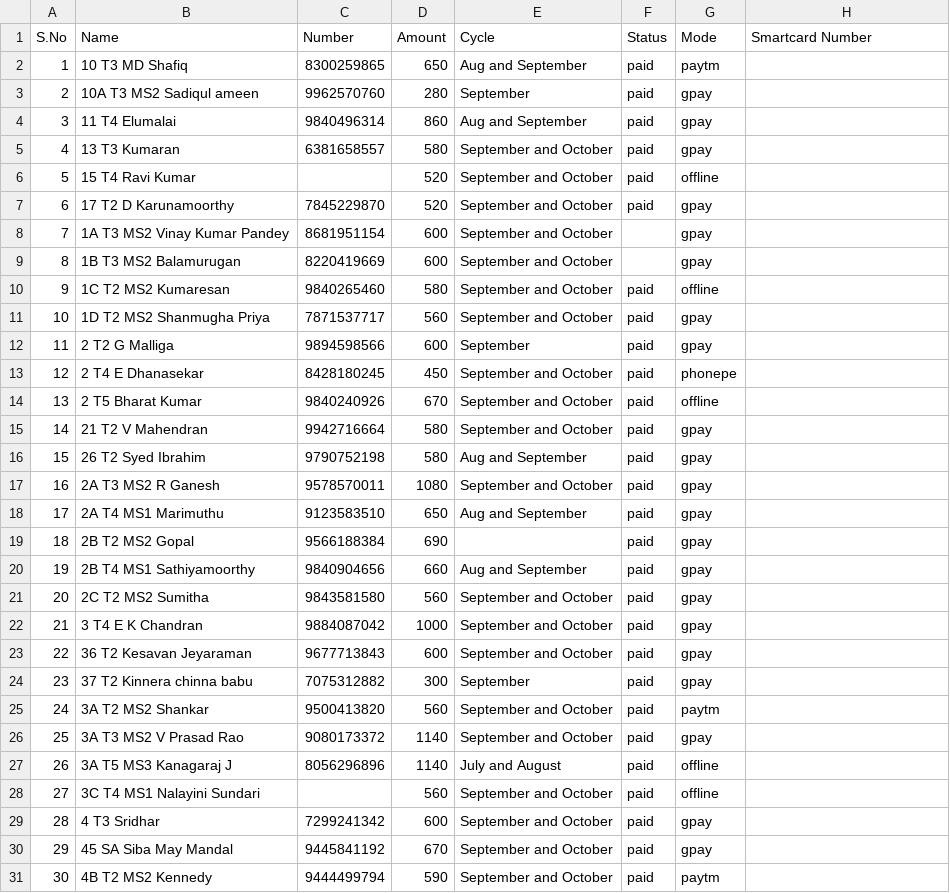
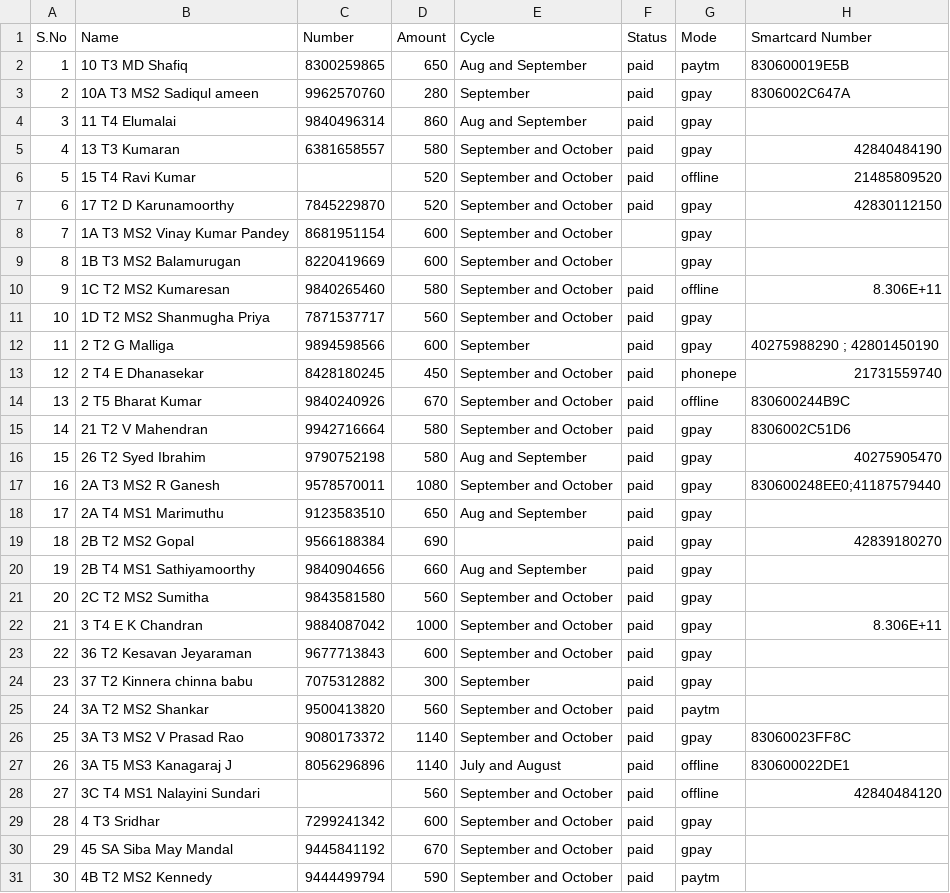
Before and after one commit to Gowthamrajp/PaymentReminder, a CSV file: CustomerData.csv, drawn as a sheet; only a part is shown; the diff covers the shown part only.

Commit message:
data update

```diff
--- a/CustomerData.csv
+++ b/CustomerData.csv
@@ -1,23 +1,23 @@
 S.No,Name,Number,Amount,Cycle,Status,Mode,Smartcard Number
-1,10 T3 MD Shafiq,8300259865,650,Aug and September,paid,paytm,
-2,10A T3 MS2 Sadiqul ameen,9962570760,280,September,paid,gpay,
+1,10 T3 MD Shafiq,8300259865,650,Aug and September,paid,paytm,830600019E5B
+2,10A T3 MS2 Sadiqul ameen,9962570760,280,September,paid,gpay,8306002C647A
 3,11 T4 Elumalai ,9840496314,860,Aug and September,paid,gpay,
-4,13 T3 Kumaran,6381658557,580,September and October,paid,gpay,
-5,15 T4 Ravi Kumar,,520,September and October,paid,offline,
-6,17 T2 D Karunamoorthy,7845229870,520,September and October,paid,gpay,
+4,13 T3 Kumaran,6381658557,580,September and October,paid,gpay,42840484190
+5,15 T4 Ravi Kumar,,520,September and October,paid,offline,21485809520
+6,17 T2 D Karunamoorthy,7845229870,520,September and October,paid,gpay,42830112150
 7,1A T3 MS2 Vinay Kumar Pandey,8681951154,600,September and October,,gpay,
 8,1B T3 MS2 Balamurugan,8220419669,600,September and October,,gpay,
-9,1C T2 MS2 Kumaresan,9840265460,580,September and October,paid,offline,
+9,1C T2 MS2 Kumaresan,9840265460,580,September and October,paid,offline,8.306E+11
 10,1D T2 MS2 Shanmugha Priya,7871537717,560,September and October,paid,gpay,
-11,2 T2 G Malliga,9894598566,600,September,paid,gpay,
-12,2 T4 E Dhanasekar,8428180245,450,September and October,paid,phonepe,
-13,2 T5 Bharat Kumar,9840240926,670,September and October,paid,offline,
-14,21 T2 V Mahendran,9942716664,580,September and October,paid,gpay,
-15,26 T2 Syed Ibrahim,9790752198,580,Aug and September,paid,gpay,
-16,2A T3 MS2 R Ganesh,9578570011,1080,September and October,paid,gpay,
+11,2 T2 G Malliga,9894598566,600,September,paid,gpay,40275988290 ; 42801450190
+12,2 T4 E Dhanasekar,8428180245,450,September and October,paid,phonepe,21731559740
+13,2 T5 Bharat Kumar,9840240926,670,September and October,paid,offline,830600244B9C
+14,21 T2 V Mahendran,9942716664,580,September and October,paid,gpay,8306002C51D6
+15,26 T2 Syed Ibrahim,9790752198,580,Aug and September,paid,gpay,40275905470
+16,2A T3 MS2 R Ganesh,9578570011,1080,September and October,paid,gpay,830600248EE0;41187579440
 17,2A T4 MS1 Marimuthu,9123583510,650,Aug and September,paid,gpay,
-18,2B T2 MS2 Gopal,9566188384,690,,paid,gpay,
+18,2B T2 MS2 Gopal,9566188384,690,,paid,gpay,42839180270
 19,2B T4 MS1 Sathiyamoorthy,9840904656,660,Aug and September,paid,gpay,
 20,2C T2 MS2 Sumitha,9843581580,560,September and October,paid,gpay,
-21,3 T4 E K Chandran,9884087042,1000,September and October,paid,gpay,
+21,3 T4 E K Chandran,9884087042,1000,September and October,paid,gpay,8.306E+11
 22,36 T2 Kesavan Jeyaraman,9677713843,600,September and October,paid,gpay,
@@ -25,5 +25,5 @@ S.No,Name,Number,Amount,Cycle,Status,Mode,Smartcard Number
 24,3A T2 MS2 Shankar,9500413820,560,September and October,paid,paytm,
-25,3A T3 MS2 V Prasad Rao,9080173372,1140,September and October,paid,gpay,
-26,3A T5 MS3 Kanagaraj J,8056296896,1140,July and August,paid,offline,
-27,3C T4 MS1 Nalayini Sundari,,560,September and October,paid,offline,
+25,3A T3 MS2 V Prasad Rao,9080173372,1140,September and October,paid,gpay,83060023FF8C
+26,3A T5 MS3 Kanagaraj J,8056296896,1140,July and August,paid,offline,830600022DE1
+27,3C T4 MS1 Nalayini Sundari,,560,September and October,paid,offline,42840484120
 28,4 T3 Sridhar,7299241342,600,September and October,paid,gpay,
```
Also changed, not shown: 14 edited cells elsewhere in this file.
